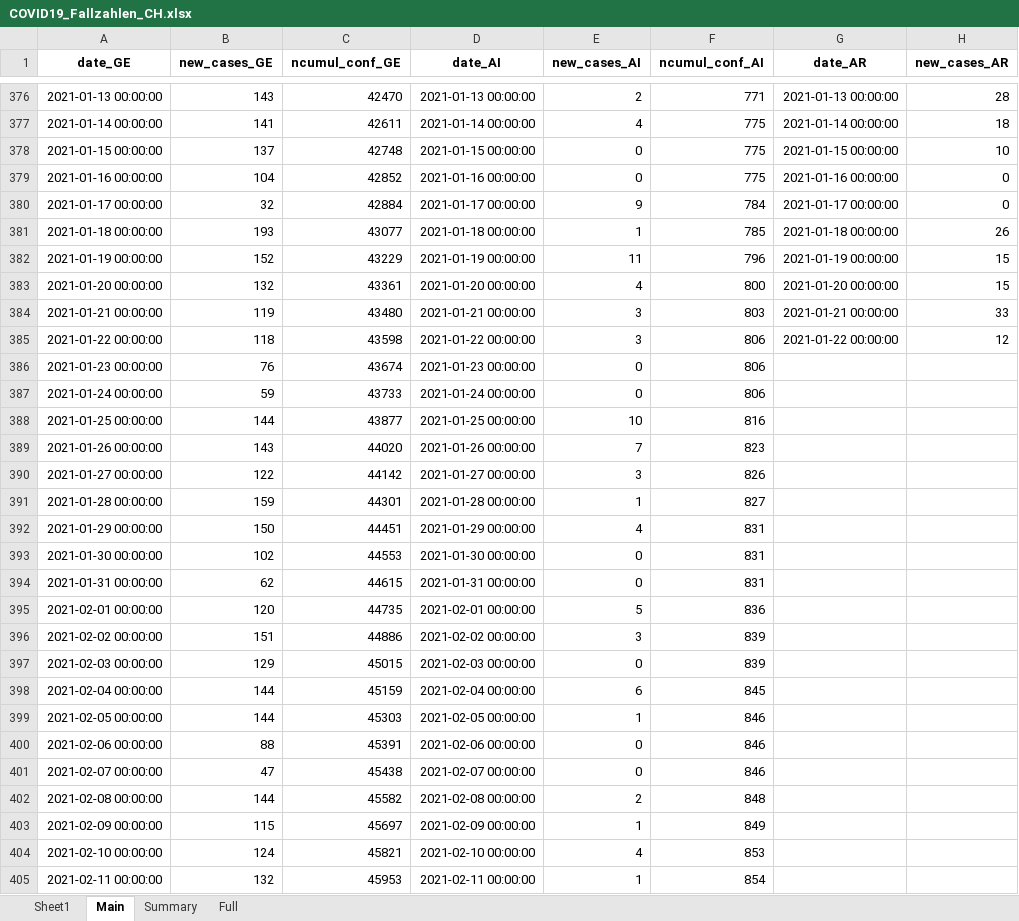
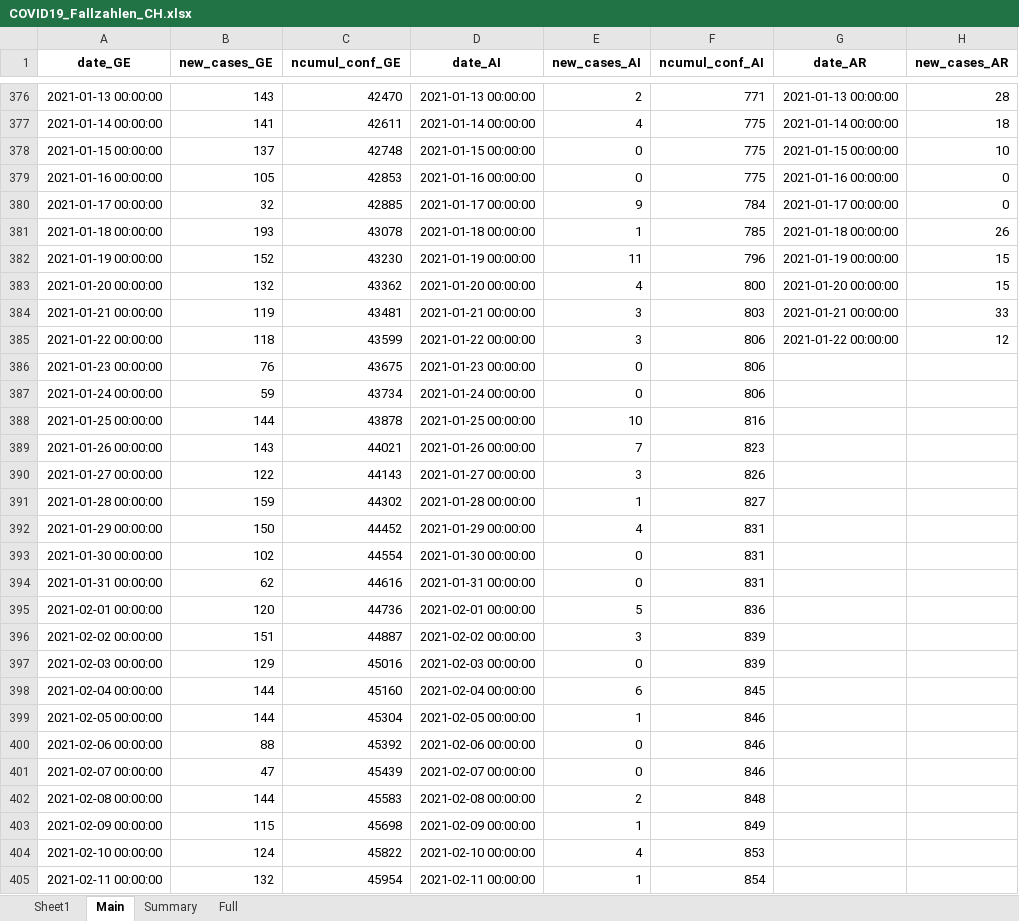
Before and after one commit to esolodko/p1_pub, an Excel workbook: xlsx_data/COVID19_Fallzahlen_CH.xlsx, sheet Main, drawn as a sheet; only a part is shown, gaps mark what is left out; values as stored, in another font and other column widths than the file's, no borders; the diff covers the shown part only; the diff names each change by its address in the sheet, - before the commit and + after, or states it on an @@ line.

Commit message:
update_CH

```diff
--- a/xlsx_data/COVID19_Fallzahlen_CH.xlsx (sheet Main)
+++ b/xlsx_data/COVID19_Fallzahlen_CH.xlsx (sheet Main)
-B379 (new_cases_GE): 104
+B379 (new_cases_GE): 105
-C379 (ncumul_conf_GE): 42852
+C379 (ncumul_conf_GE): 42853
-C380 (ncumul_conf_GE): 42884
+C380 (ncumul_conf_GE): 42885
-C381 (ncumul_conf_GE): 43077
+C381 (ncumul_conf_GE): 43078
-C382 (ncumul_conf_GE): 43229
+C382 (ncumul_conf_GE): 43230
-C383 (ncumul_conf_GE): 43361
+C383 (ncumul_conf_GE): 43362
-C384 (ncumul_conf_GE): 43480
+C384 (ncumul_conf_GE): 43481
-C385 (ncumul_conf_GE): 43598
+C385 (ncumul_conf_GE): 43599
-C386 (ncumul_conf_GE): 43674
+C386 (ncumul_conf_GE): 43675
-C387 (ncumul_conf_GE): 43733
+C387 (ncumul_conf_GE): 43734
-C388 (ncumul_conf_GE): 43877
+C388 (ncumul_conf_GE): 43878
-C389 (ncumul_conf_GE): 44020
+C389 (ncumul_conf_GE): 44021
-C390 (ncumul_conf_GE): 44142
+C390 (ncumul_conf_GE): 44143
-C391 (ncumul_conf_GE): 44301
+C391 (ncumul_conf_GE): 44302
-C392 (ncumul_conf_GE): 44451
+C392 (ncumul_conf_GE): 44452
-C393 (ncumul_conf_GE): 44553
+C393 (ncumul_conf_GE): 44554
-C394 (ncumul_conf_GE): 44615
+C394 (ncumul_conf_GE): 44616
-C395 (ncumul_conf_GE): 44735
+C395 (ncumul_conf_GE): 44736
-C396 (ncumul_conf_GE): 44886
+C396 (ncumul_conf_GE): 44887
-C397 (ncumul_conf_GE): 45015
+C397 (ncumul_conf_GE): 45016
-C398 (ncumul_conf_GE): 45159
+C398 (ncumul_conf_GE): 45160
-C399 (ncumul_conf_GE): 45303
+C399 (ncumul_conf_GE): 45304
-C400 (ncumul_conf_GE): 45391
+C400 (ncumul_conf_GE): 45392
-C401 (ncumul_conf_GE): 45438
+C401 (ncumul_conf_GE): 45439
-C402 (ncumul_conf_GE): 45582
+C402 (ncumul_conf_GE): 45583
-C403 (ncumul_conf_GE): 45697
+C403 (ncumul_conf_GE): 45698
-C404 (ncumul_conf_GE): 45821
+C404 (ncumul_conf_GE): 45822
-C405 (ncumul_conf_GE): 45953
+C405 (ncumul_conf_GE): 45954
```
Also changed, not shown: 1 added row and 147 edited cells elsewhere in this sheet, sheet Summary, sheet Full.
